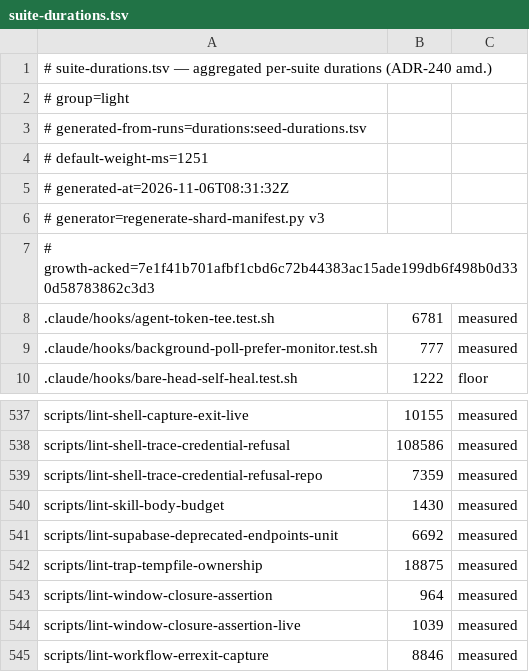
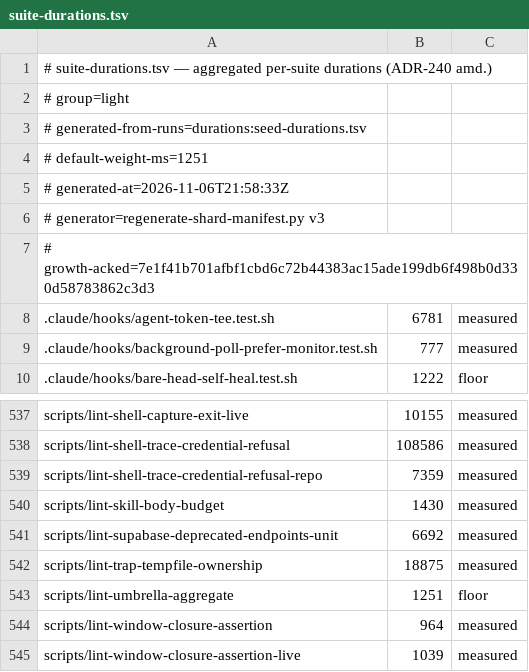
Before and after one commit to jikig-ai/soleur, a TSV file: scripts/suite-durations.tsv, drawn as a sheet; only a part is shown, gaps mark what is left out; the shorter side is filled out with more unchanged rows.

```diff
--- a/scripts/suite-durations.tsv
+++ b/scripts/suite-durations.tsv
@@ -4,3 +4,3 @@
 # default-weight-ms=1251
-# generated-at=2026-11-06T08:31:32Z
+# generated-at=2026-11-06T21:58:33Z
 # generator=regenerate-shard-manifest.py v3
@@ -542,2 +542,3 @@ scripts/lint-supabase-deprecated-endpoints-unit	6692	measured
 scripts/lint-trap-tempfile-ownership	18875	measured
+scripts/lint-umbrella-aggregate	1251	floor
 scripts/lint-window-closure-assertion	964	measured
```
Also changed, not shown: scripts/suite-shard-legs.tsv, 23 other files.
